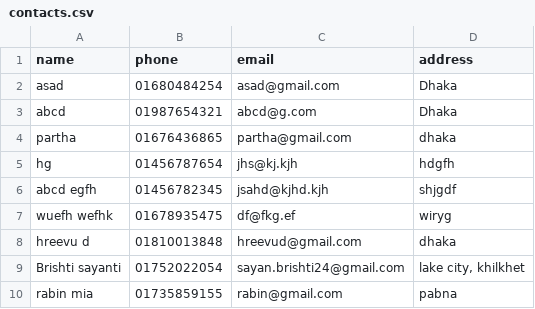
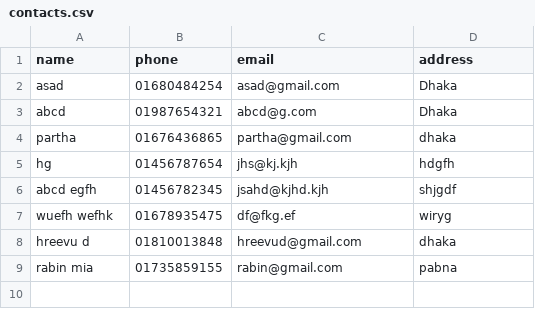
Before and after one commit to Gigawashudas/contact-book-CLI-system, a CSV file: contacts.csv, drawn as a sheet; the diff names each change by its address in the sheet, - before the commit and + after, or states it on an @@ line.

```diff
--- a/contacts.csv
+++ b/contacts.csv
-row 9: Brishti sayanti | 01752022054 | sayan.brishti24@gmail.com | lake city, khilkhet
```
Also changed, not shown: 1 other file.
